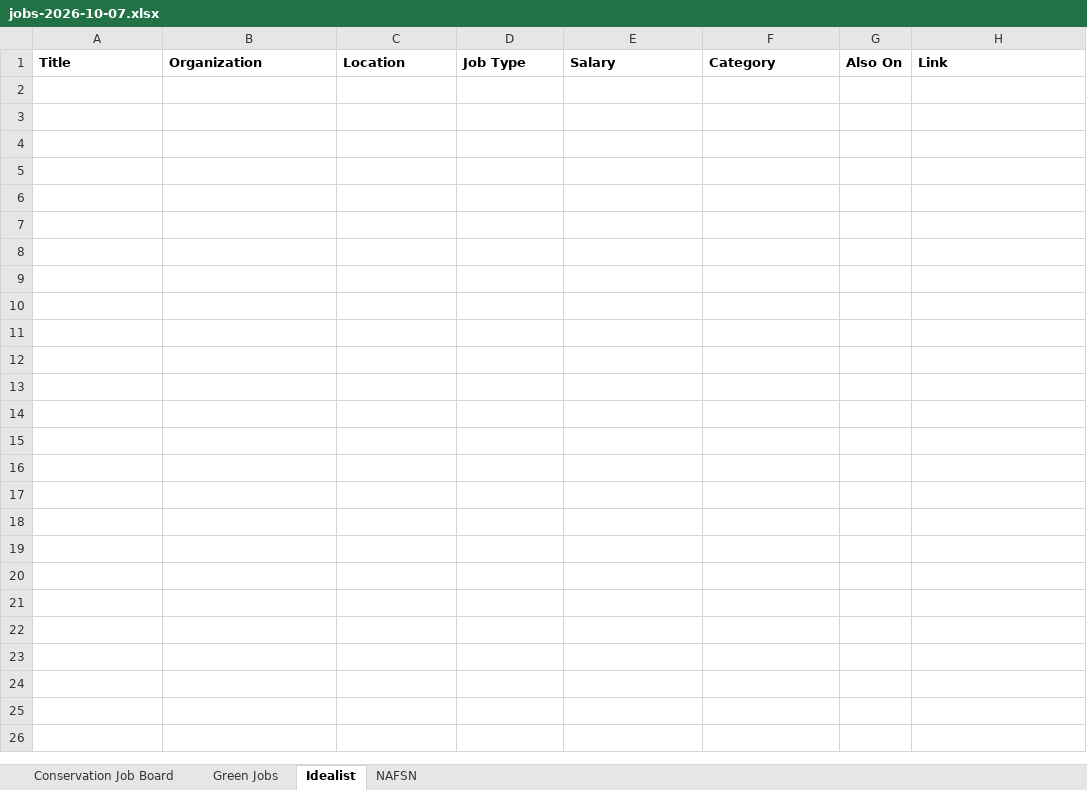
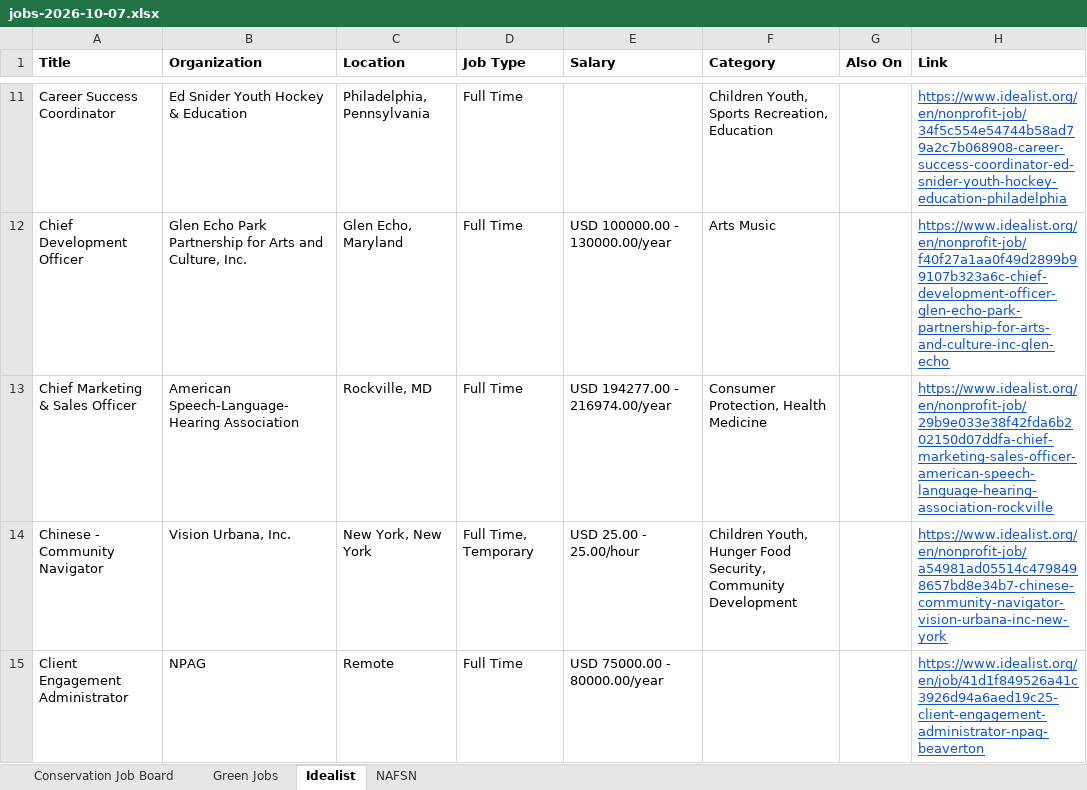
Before and after one commit to dchandarana07/jobs-digest, an Excel workbook: docs/xlsx/jobs-2026-10-07.xlsx, sheet Idealist, drawn as a sheet; only a part is shown, gaps mark what is left out; values as stored, in another font and other column widths than the file's, no borders; the diff covers the shown part only; the diff names each change by its address in the sheet, - before the commit and + after, or states it on an @@ line.

```diff
--- a/docs/xlsx/jobs-2026-10-07.xlsx (sheet Idealist)
+++ b/docs/xlsx/jobs-2026-10-07.xlsx (sheet Idealist)
+row 11: Career Success Coordinator | Ed Snider Youth Hockey & Education | Philadelphia, Pennsylvania | Full Time |  | Children Youth, Sports Recreation, Education |  | https://www.idealist.org/en/nonprofit-job/34f5c554e54744b58ad79a2c7b068908-career-success-coordinator-ed-snider-youth-hockey-education-philadelphia
+row 12: Chief Development Officer | Glen Echo Park Partnership for Arts and Culture, Inc. | Glen Echo, Maryland | Full Time | USD 100000.00 - 130000.00/year | Arts Music |  | https://www.idealist.org/en/nonprofit-job/f40f27a1aa0f49d2899b99107b323a6c-chief-development-officer-glen-echo-park-partnership-for-arts-and-culture-inc-glen-echo
+row 13: Chief Marketing & Sales Officer | American Speech-Language-Hearing Association | Rockville, MD | Full Time | USD 194277.00 - 216974.00/year | Consumer Protection, Health Medicine |  | https://www.idealist.org/en/nonprofit-job/29b9e033e38f42fda6b202150d07ddfa-chief-marketing-sales-officer-american-speech-language-hearing-association-rockville
+row 14: Chinese - Community Navigator | Vision Urbana, Inc. | New York, New York | Full Time, Temporary | USD 25.00 - 25.00/hour | Children Youth, Hunger Food Security, Community Development |  | https://www.idealist.org/en/nonprofit-job/a54981ad05514c4798498657bd8e34b7-chinese-community-navigator-vision-urbana-inc-new-york
+row 15: Client Engagement Administrator | NPAG | Remote | Full Time | USD 75000.00 - 80000.00/year |  |  | https://www.idealist.org/en/job/41d1f849526a41c3926d94a6aed19c25-client-engagement-administrator-npag-beaverton
```
Also changed, not shown: 101 added rows elsewhere in this sheet, sheet Conservation Job Board, sheet Green Jobs, 3 other files.
